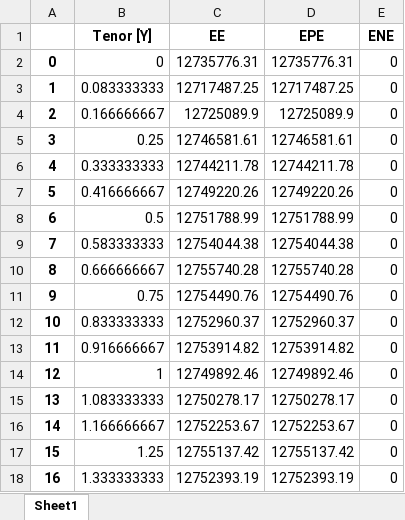
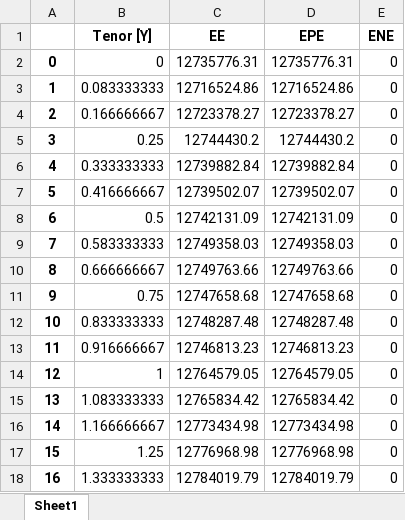
Before and after one commit to VincentVerelst/CVA-Tool, an Excel workbook: Output/exposures.xlsx, sheet Sheet1, drawn as a sheet; only a part is shown; values as stored, in another font and other column widths than the file's, no borders; the diff covers the shown part only; the diff names each change by its address in the sheet, - before the commit and + after, or states it on an @@ line.

```diff
--- a/Output/exposures.xlsx (sheet Sheet1)
+++ b/Output/exposures.xlsx (sheet Sheet1)
-C3 (EE): 12717487.25
+C3 (EE): 12716524.86
-D3 (EPE): 12717487.25
+D3 (EPE): 12716524.86
-C4 (EE): 12725089.9
+C4 (EE): 12723378.27
-D4 (EPE): 12725089.9
+D4 (EPE): 12723378.27
-C5 (EE): 12746581.61
+C5 (EE): 12744430.2
-D5 (EPE): 12746581.61
+D5 (EPE): 12744430.2
-C6 (EE): 12744211.78
+C6 (EE): 12739882.84
-D6 (EPE): 12744211.78
+D6 (EPE): 12739882.84
-C7 (EE): 12749220.26
+C7 (EE): 12739502.07
-D7 (EPE): 12749220.26
+D7 (EPE): 12739502.07
-C8 (EE): 12751788.99
+C8 (EE): 12742131.09
-D8 (EPE): 12751788.99
+D8 (EPE): 12742131.09
-C9 (EE): 12754044.38
+C9 (EE): 12749358.03
-D9 (EPE): 12754044.38
+D9 (EPE): 12749358.03
-C10 (EE): 12755740.28
+C10 (EE): 12749763.66
-D10 (EPE): 12755740.28
+D10 (EPE): 12749763.66
-C11 (EE): 12754490.76
+C11 (EE): 12747658.68
-D11 (EPE): 12754490.76
+D11 (EPE): 12747658.68
-C12 (EE): 12752960.37
+C12 (EE): 12748287.48
-D12 (EPE): 12752960.37
+D12 (EPE): 12748287.48
-C13 (EE): 12753914.82
+C13 (EE): 12746813.23
-D13 (EPE): 12753914.82
+D13 (EPE): 12746813.23
-C14 (EE): 12749892.46
+C14 (EE): 12764579.05
-D14 (EPE): 12749892.46
+D14 (EPE): 12764579.05
-C15 (EE): 12750278.17
+C15 (EE): 12765834.42
-D15 (EPE): 12750278.17
+D15 (EPE): 12765834.42
-C16 (EE): 12752253.67
+C16 (EE): 12773434.98
-D16 (EPE): 12752253.67
+D16 (EPE): 12773434.98
-C17 (EE): 12755137.42
+C17 (EE): 12776968.98
-D17 (EPE): 12755137.42
+D17 (EPE): 12776968.98
-C18 (EE): 12752393.19
+C18 (EE): 12784019.79
-D18 (EPE): 12752393.19
+D18 (EPE): 12784019.79
```
Also changed, not shown: 108 edited cells elsewhere in this sheet, Input/Runfiles/RiskDriverSimulation/MCDetails.xlsx, 4 other files.
